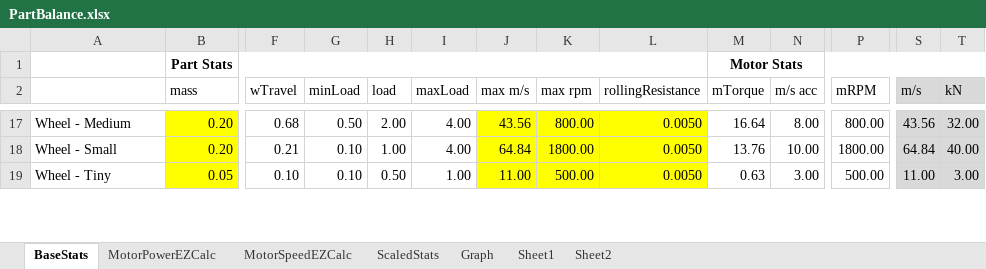
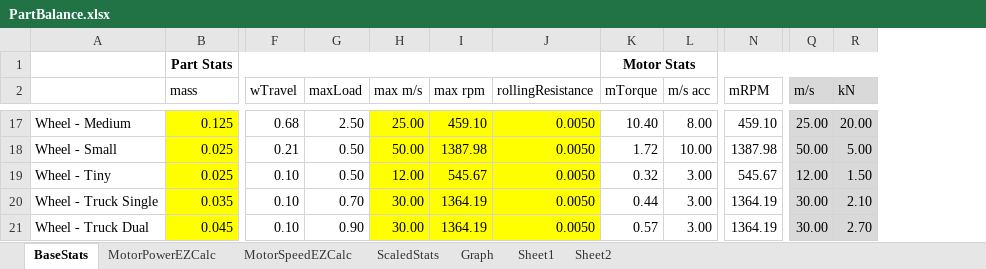
Before and after one commit to shadowmage45/KerbalFoundries2, an Excel workbook: Resources/PartBalance.xlsx, sheet BaseStats, drawn as a sheet; only a part is shown, gaps mark what is left out; values as stored, in another font and other column widths than the file's, no borders; removed rows and columns are numbered as before the commit, all else as after; rows hold the shown columns only; the diff covers the shown part only; the diff names each change by its address in the sheet, - before the commit and + after, or states it on an @@ line.

```diff
--- a/Resources/PartBalance.xlsx (sheet BaseStats)
+++ b/Resources/PartBalance.xlsx (sheet BaseStats)
-column G (minLoad), rows 17-19: 0.50 | 0.10 | 0.10
-column H (load), rows 17-19: 2.00 | 1.00 | 0.50
-B17 (mass): 0.20
+B17 (mass): 0.125
-G17 (maxLoad): 4.00
+G17 (maxLoad): 2.50
-H17 (max m/s): 43.56
+H17 (max m/s): 25.00
-I17 (max rpm): 800.00
+I17 (max rpm): 459.10
-K17 (mTorque): 16.64
+K17 (mTorque): 10.40
-N17 (mRPM): 800.00
+N17 (mRPM): 459.10
-Q17 (m/s): 43.56
+Q17 (m/s): 25.00
-R17 (kN): 32.00
+R17 (kN): 20.00
-B18 (mass): 0.20
+B18 (mass): 0.025
-G18 (maxLoad): 4.00
+G18 (maxLoad): 0.50
-H18 (max m/s): 64.84
+H18 (max m/s): 50.00
-I18 (max rpm): 1800.00
+I18 (max rpm): 1387.98
-K18 (mTorque): 13.76
+K18 (mTorque): 1.72
-N18 (mRPM): 1800.00
+N18 (mRPM): 1387.98
-Q18 (m/s): 64.84
+Q18 (m/s): 50.00
-R18 (kN): 40.00
+R18 (kN): 5.00
-B19 (mass): 0.05
+B19 (mass): 0.025
-G19 (maxLoad): 1.00
+G19 (maxLoad): 0.50
-H19 (max m/s): 11.00
+H19 (max m/s): 12.00
-I19 (max rpm): 500.00
+I19 (max rpm): 545.67
-K19 (mTorque): 0.63
+K19 (mTorque): 0.32
-N19 (mRPM): 500.00
+N19 (mRPM): 545.67
-Q19 (m/s): 11.00
+Q19 (m/s): 12.00
-R19 (kN): 3.00
+R19 (kN): 1.50
+row 20: Wheel - Truck Single | 0.035 | 0.10 | 0.70 | 30.00 | 1364.19 | 0.0050 | 0.44 | 3.00 | 1364.19 | 30.00 | 2.10
+row 21: Wheel - Truck Dual | 0.045 | 0.10 | 0.90 | 30.00 | 1364.19 | 0.0050 | 0.57 | 3.00 | 1364.19 | 30.00 | 2.70
```
Also changed, not shown: 12 added rows, 1 removed row and 102 edited cells elsewhere in this sheet, sheet Graph, formulas that keep their value, charts or pictures, 5 other files.
